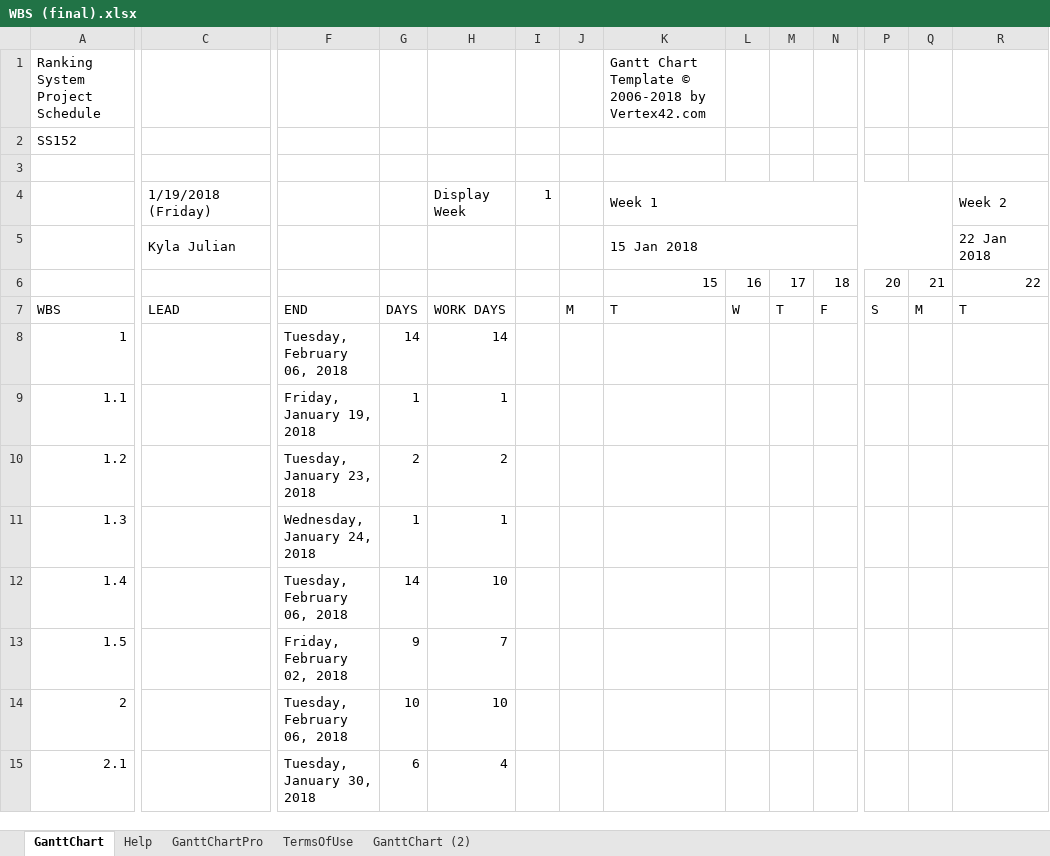
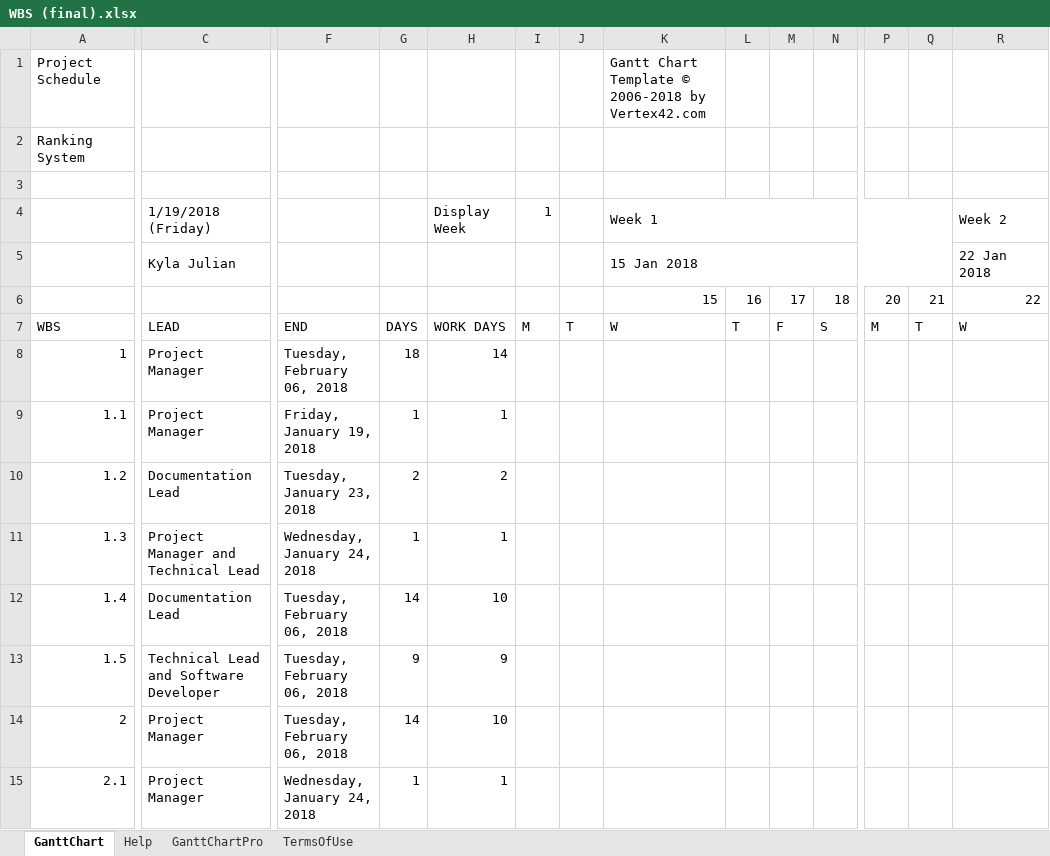
Before and after one commit to kmjulian/Ranking-System, an Excel workbook: WBS (final).xlsx, sheet GanttChart, drawn as a sheet; only a part is shown, gaps mark what is left out; values as stored, in another font and other column widths than the file's, no cell formats; charts and pictures and conditional formats not drawn; the diff covers the shown part only; the diff names each change by its address in the sheet, - before the commit and + after, or states it on an @@ line.

```diff
--- a/WBS (final).xlsx (sheet GanttChart)
+++ b/WBS (final).xlsx (sheet GanttChart)
-sheet tab: GanttChart (2)
-A1: Ranking System Project Schedule
+A1: Project Schedule
-A2: SS152
+A2: Ranking System
-I7 (1): (empty)
+I7 (1): M
-J7: M
+J7: T
-K7 (Week 1): T
+K7 (Week 1): W
-L7: W
+L7: T
-M7: T
+M7: F
-N7: F
+N7: S
-P7: S
+P7: M
-Q7: M
+Q7: T
-R7 (Week 2): T
+R7 (Week 2): W
-C8:C9 (1/19/2018 (Friday)): (empty)
+C8:C9 (1/19/2018 (Friday)): Project Manager
-G8: 14
+G8: 18
-C10 (1/19/2018 (Friday)): (empty)
+C10 (1/19/2018 (Friday)): Documentation Lead
-C11 (1/19/2018 (Friday)): (empty)
+C11 (1/19/2018 (Friday)): Project Manager and Technical Lead
-C12 (1/19/2018 (Friday)): (empty)
+C12 (1/19/2018 (Friday)): Documentation Lead
-C13 (1/19/2018 (Friday)): (empty)
+C13 (1/19/2018 (Friday)): Technical Lead and Software Developer
-F13: Friday, February 02, 2018
+F13: Tuesday, February 06, 2018
-H13 (Display Week): 7
+H13 (Display Week): 9
-C14:C15 (1/19/2018 (Friday)): (empty)
+C14:C15 (1/19/2018 (Friday)): Project Manager
-G14: 10
+G14: 14
-F15: Tuesday, January 30, 2018
+F15: Wednesday, January 24, 2018
-G15: 6
+G15: 1
-H15 (Display Week): 4
+H15 (Display Week): 1
```
Also changed, not shown: 1 added row, 182 edited cells and merged cells elsewhere in this sheet, cell formats, formulas that keep their value, charts or pictures, 5 other files.
